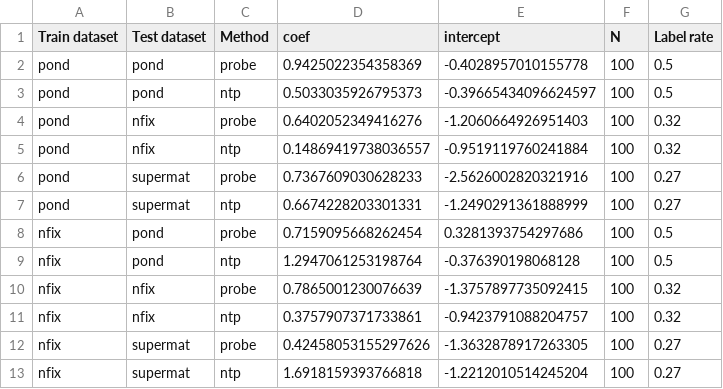
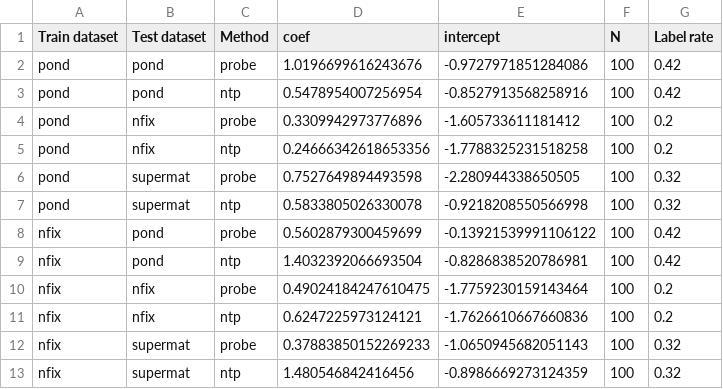
Before and after one commit to kevinqnb/scholarlm, a CSV file: analysis/results/calibration/2026-10-04-calibration-v3-gemma27b-qwen-2.5-7b-v3-01/platt_fits.csv, drawn as a sheet; only a part is shown; the diff covers the shown part only.

```diff
--- a/analysis/results/calibration/2026-10-04-calibration-v3-gemma27b-qwen-2.5-7b-v3-01/platt_fits.csv
+++ b/analysis/results/calibration/2026-10-04-calibration-v3-gemma27b-qwen-2.5-7b-v3-01/platt_fits.csv
@@ -1,13 +1,13 @@
 Train dataset,Test dataset,Method,coef,intercept,N,Label rate
-pond,pond,probe,0.9425022354358369,-0.4028957010155778,100,0.5
-pond,pond,ntp,0.5033035926795373,-0.39665434096624597,100,0.5
-pond,nfix,probe,0.6402052349416276,-1.2060664926951403,100,0.32
-pond,nfix,ntp,0.14869419738036557,-0.9519119760241884,100,0.32
-pond,supermat,probe,0.7367609030628233,-2.5626002820321916,100,0.27
-pond,supermat,ntp,0.6674228203301331,-1.2490291361888999,100,0.27
-nfix,pond,probe,0.7159095668262454,0.3281393754297686,100,0.5
-nfix,pond,ntp,1.2947061253198764,-0.376390198068128,100,0.5
-nfix,nfix,probe,0.7865001230076639,-1.3757897735092415,100,0.32
-nfix,nfix,ntp,0.3757907371733861,-0.9423791088204757,100,0.32
-nfix,supermat,probe,0.42458053155297626,-1.3632878917263305,100,0.27
-nfix,supermat,ntp,1.6918159393766818,-1.2212010514245204,100,0.27
+pond,pond,probe,1.0196699616243676,-0.9727971851284086,100,0.42
+pond,pond,ntp,0.5478954007256954,-0.8527913568258916,100,0.42
+pond,nfix,probe,0.3309942973776896,-1.605733611181412,100,0.2
+pond,nfix,ntp,0.24666342618653356,-1.7788325231518258,100,0.2
+pond,supermat,probe,0.7527649894493598,-2.280944338650505,100,0.32
+pond,supermat,ntp,0.5833805026330078,-0.9218208550566998,100,0.32
+nfix,pond,probe,0.5602879300459699,-0.13921539991106122,100,0.42
+nfix,pond,ntp,1.4032392066693504,-0.8286838520786981,100,0.42
+nfix,nfix,probe,0.49024184247610475,-1.7759230159143464,100,0.2
+nfix,nfix,ntp,0.6247225973124121,-1.7626610667660836,100,0.2
+nfix,supermat,probe,0.37883850152269233,-1.0650945682051143,100,0.32
+nfix,supermat,ntp,1.480546842416456,-0.8986669273124359,100,0.32
```
Also changed, not shown: 18 edited cells elsewhere in this file, analysis/results/calibration/2026-10-04-calibration-v3-gemma27b-qwen-2.5-7b-v3-01/metrics_ntp.csv, analysis/results/calibration/2026-10-04-calibration-v3-gemma27b-qwen-2.5-7b-v3-01/metrics_probe.csv, 15 other files.
